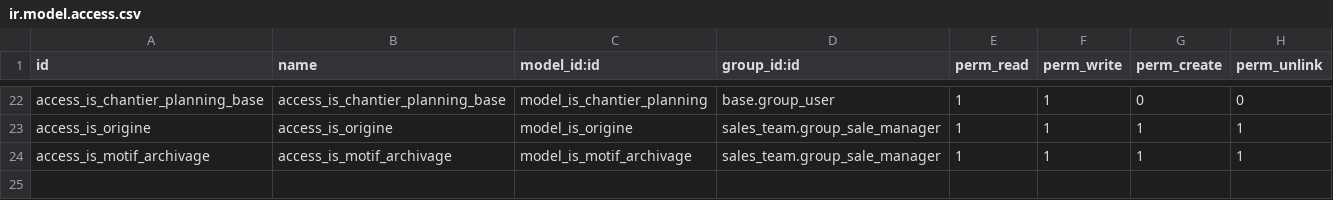
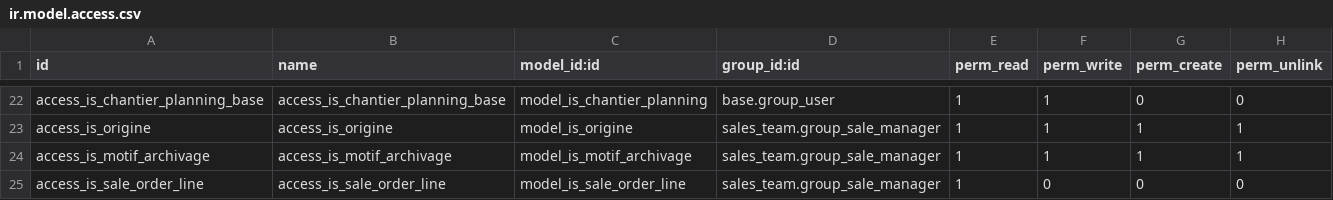
Before and after one commit to tonygalmiche/is_france_filets, a CSV file: security/ir.model.access.csv, drawn as a sheet; only a part is shown, gaps mark what is left out.

```diff
--- a/security/ir.model.access.csv
+++ b/security/ir.model.access.csv
@@ -24 +24,2 @@ access_is_origine,access_is_origine,model_is_origine,sales_team.group_sale_manag
 access_is_motif_archivage,access_is_motif_archivage,model_is_motif_archivage,sales_team.group_sale_manager,1,1,1,1
+access_is_sale_order_line,access_is_sale_order_line,model_is_sale_order_line,sales_team.group_sale_manager,1,0,0,0
```
Also changed, not shown: 5 other files.
